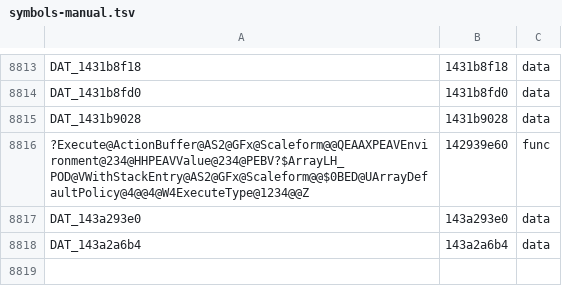
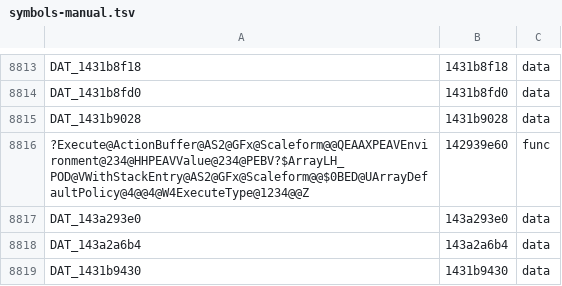
Before and after one commit to riyukuro/MS2Recomp, a TSV file: progress/symbols-manual.tsv, drawn as a sheet; only a part is shown, gaps mark what is left out; the diff names each change by its address in the sheet, - before the commit and + after, or states it on an @@ line.

Commit message:
symbols-manual: rows needed by src/ms2/scaleform/cri/sfr_cri_02.cpp (auto, agent-commit)

```diff
--- a/progress/symbols-manual.tsv
+++ b/progress/symbols-manual.tsv
+row 8819: DAT_1431b9430 | 1431b9430 | data
```
